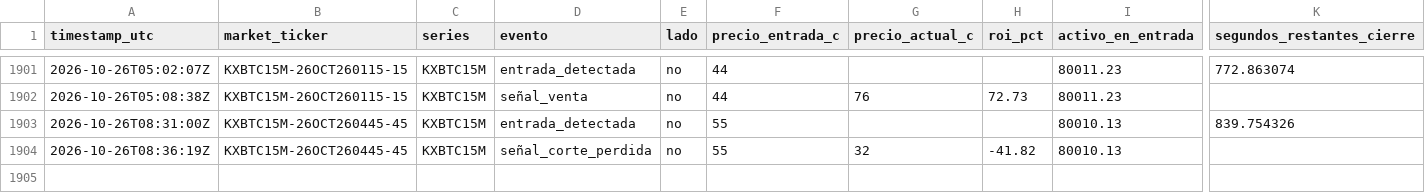
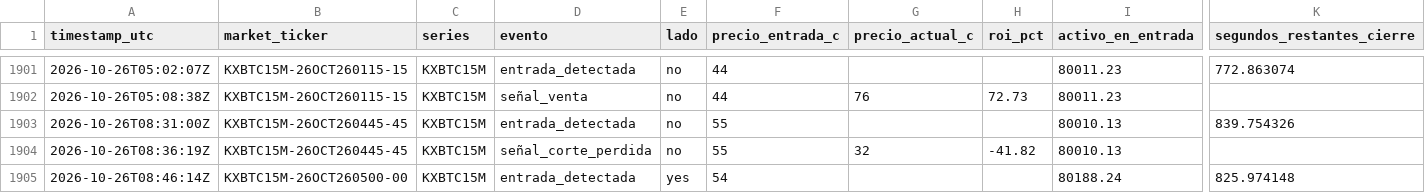
Before and after one commit to Daninaho2316/Kalshi-se-ales, a CSV file: logs/signals.csv, drawn as a sheet; only a part is shown, gaps mark what is left out; rows hold the shown columns only; the diff names each change by its address in the sheet, - before the commit and + after, or states it on an @@ line.

```diff
--- a/logs/signals.csv
+++ b/logs/signals.csv
+row 1905: 2026-10-26T08:46:14Z | KXBTC15M-26OCT260500-00 | KXBTC15M | entrada_detectada | yes | 54 |  |  | 80188.24 | 825.974148
```
Also changed, not shown: 1 other file.
